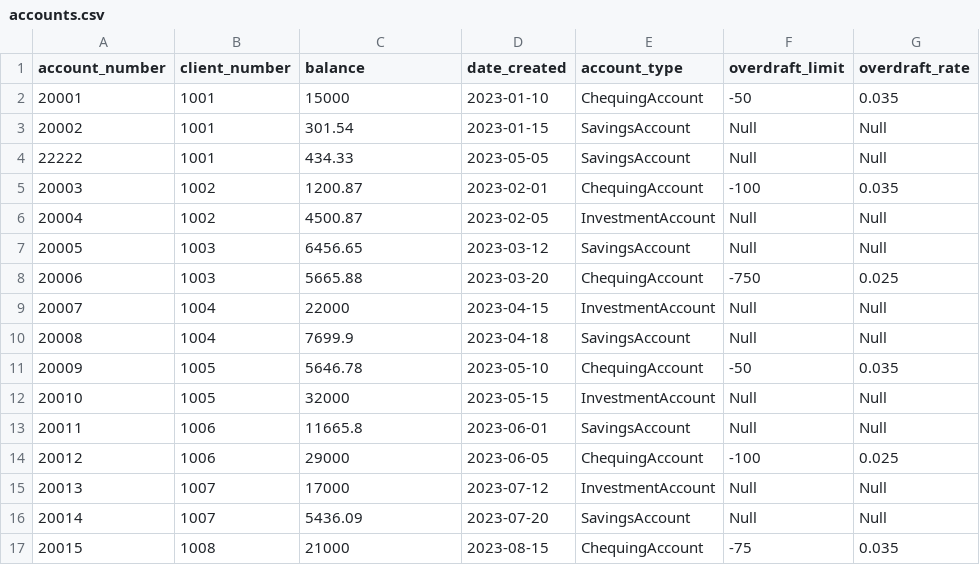
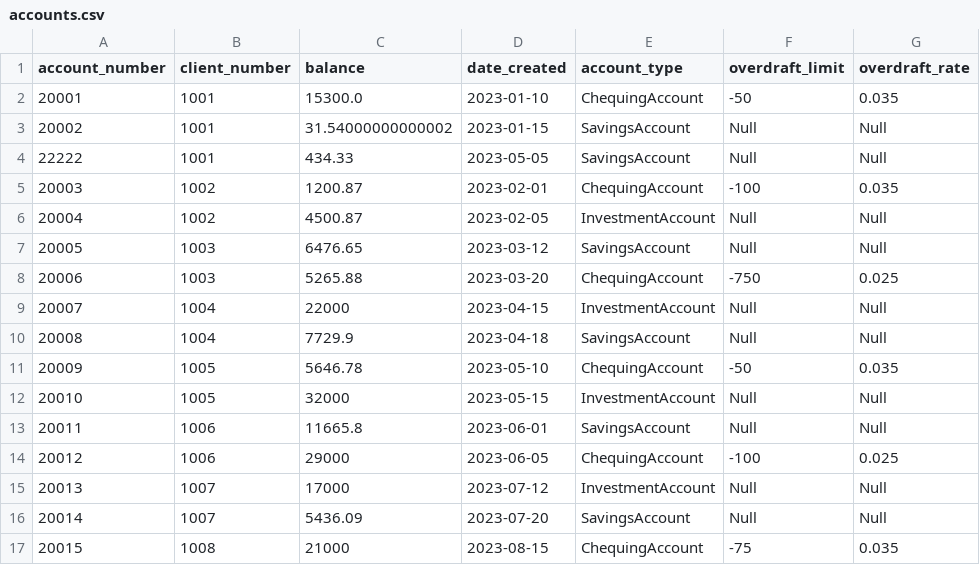
Before and after one commit to jingli0838/COMP-2327Intermediate_Software_Development-Assignment01-, a CSV file: data/accounts.csv, drawn as a sheet; only a part is shown; the diff names each change by its address in the sheet, - before the commit and + after, or states it on an @@ line.

```diff
--- a/data/accounts.csv
+++ b/data/accounts.csv
-C2 (balance): 15000
+C2 (balance): 15300.0
-C3 (balance): 301.54
+C3 (balance): 31.54000000000002
-C7 (balance): 6456.65
+C7 (balance): 6476.65
-C8 (balance): 5665.88
+C8 (balance): 5265.88
-C10 (balance): 7699.9
+C10 (balance): 7729.9
```
Also changed, not shown: 3 other files.
